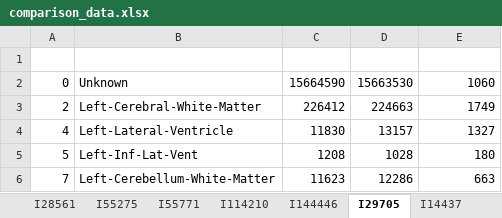
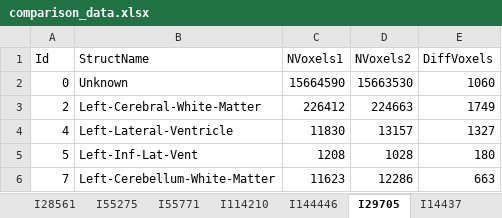
Before and after one commit to Danvalcor/ADNI-FreeSurfer-Segmentation, an Excel workbook: comparison_data.xlsx, sheet I29705, drawn as a sheet; only a part is shown; values as stored, in another font and other column widths than the file's, no borders; the diff names each change by its address in the sheet, - before the commit and + after, or states it on an @@ line.

```diff
--- a/comparison_data.xlsx (sheet I29705)
+++ b/comparison_data.xlsx (sheet I29705)
-row 1: (empty)
+row 1: Id | StructName | NVoxels1 | NVoxels2 | DiffVoxels
```
Also changed, not shown: sheet I144446, sheet I55771, sheet I55275, sheet I114210, sheet I14437, sheet I28561.
